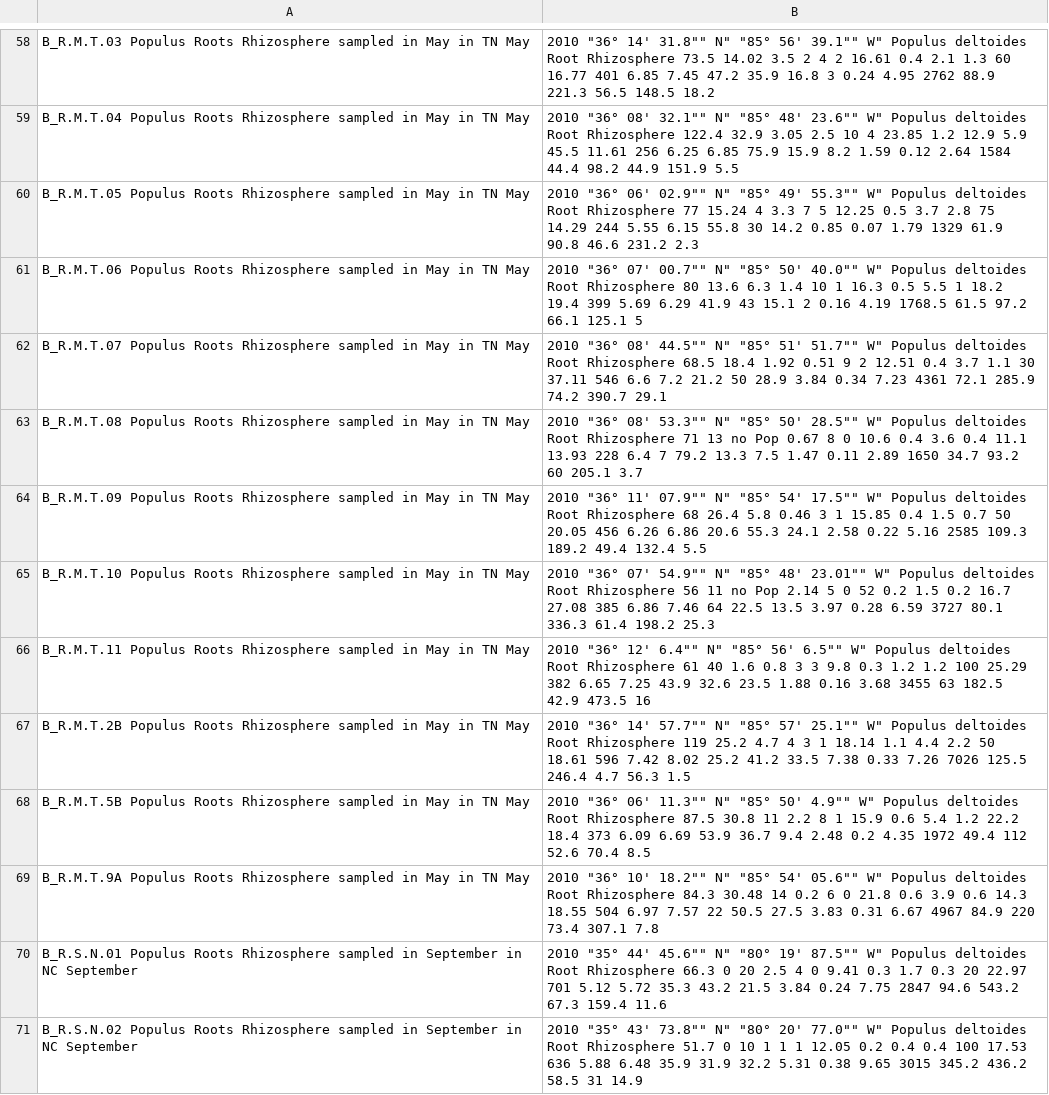
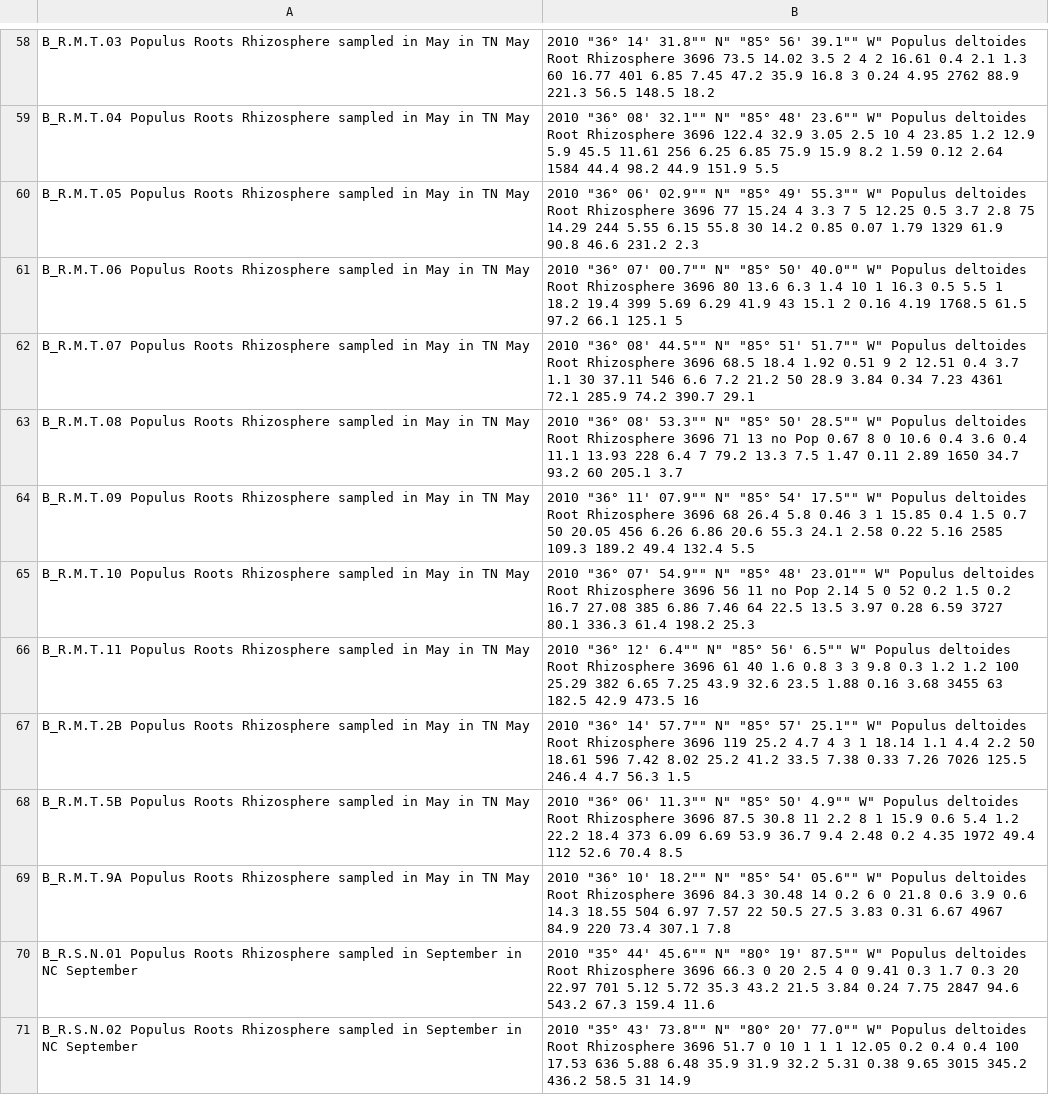
Before and after one commit to neall26/PMIMetagenomics, a CSV file: data/bacterialSampleMetadata.csv, drawn as a sheet; only a part is shown, gaps mark what is left out; the diff covers the shown part only; the diff names each change by its address in the sheet, - before the commit and + after, or states it on an @@ line.

```diff
--- a/data/bacterialSampleMetadata.csv
+++ b/data/bacterialSampleMetadata.csv
-B58: …Root Rhizosphere 73.5 14.02…
+B58: …Root Rhizosphere 3696 73.5 14.02…
-B59: …Root Rhizosphere 122.4 32.9…
+B59: …Root Rhizosphere 3696 122.4 32.9…
-B60: …Root Rhizosphere 77 15.24…
+B60: …Root Rhizosphere 3696 77 15.24…
-B61: …Root Rhizosphere 80 13.6…
+B61: …Root Rhizosphere 3696 80 13.6…
-B62: …Root Rhizosphere 68.5 18.4…
+B62: …Root Rhizosphere 3696 68.5 18.4…
-B63: …Root Rhizosphere 71 13…
+B63: …Root Rhizosphere 3696 71 13…
-B64: …Root Rhizosphere 68 26.4…
+B64: …Root Rhizosphere 3696 68 26.4…
-B65: …Root Rhizosphere 56 11…
+B65: …Root Rhizosphere 3696 56 11…
-B66: …Root Rhizosphere 61 40…
+B66: …Root Rhizosphere 3696 61 40…
-B67: …Root Rhizosphere 119 25.2…
+B67: …Root Rhizosphere 3696 119 25.2…
-B68: …Root Rhizosphere 87.5 30.8…
+B68: …Root Rhizosphere 3696 87.5 30.8…
-B69: …Root Rhizosphere 84.3 30.48…
+B69: …Root Rhizosphere 3696 84.3 30.48…
-B70: …Root Rhizosphere 66.3 0…
+B70: …Root Rhizosphere 3696 66.3 0…
-B71: …Root Rhizosphere 51.7 0…
+B71: …Root Rhizosphere 3696 51.7 0…
```
Also changed, not shown: 77 edited cells elsewhere in this file, 4 other files.
